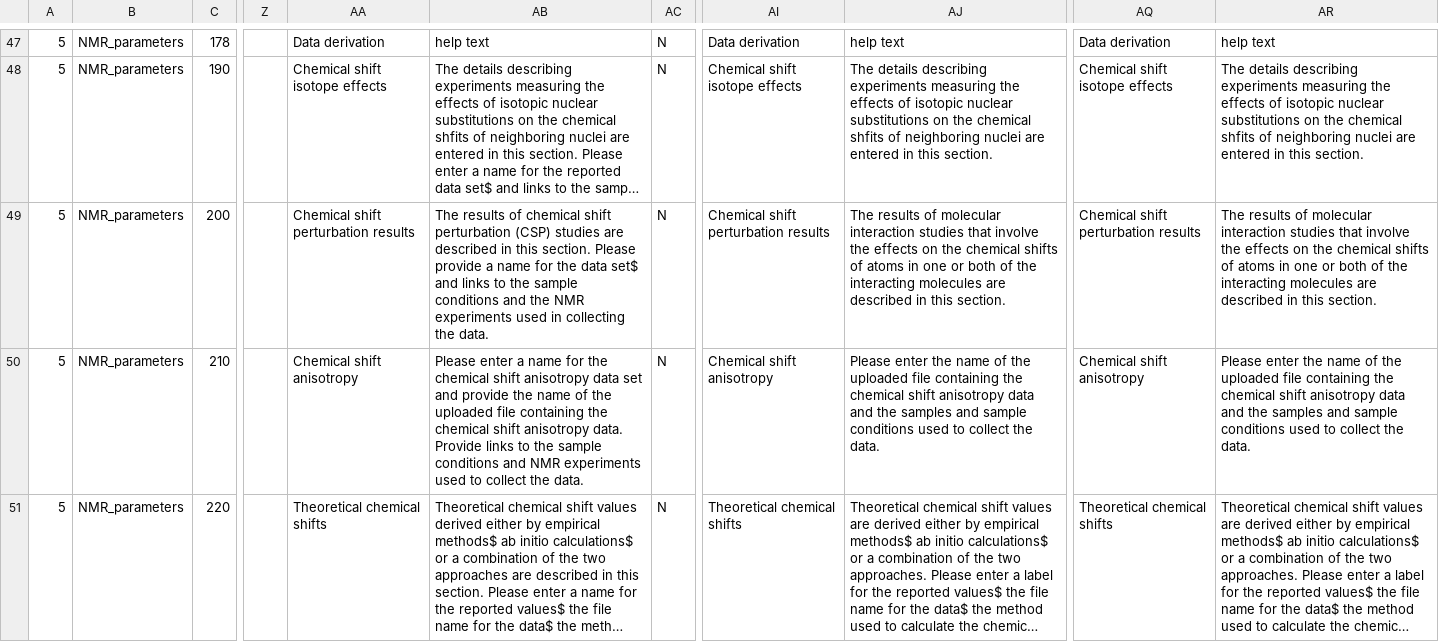
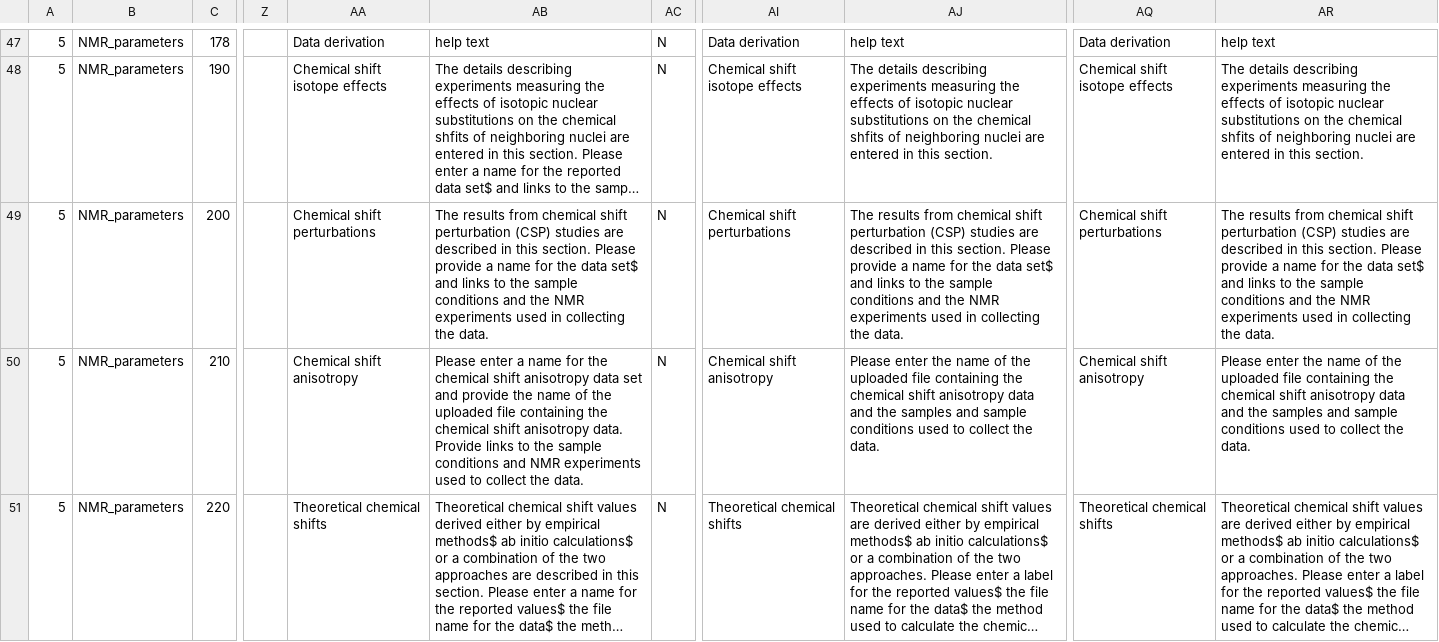
Before and after one commit to bmrb-io/nmr-star-dictionary, a CSV file: NMR-STAR/internal_106_distribution/adit_cat_grp_i.csv, drawn as a sheet; only a part is shown, gaps mark what is left out; long unchanged cells end in …; the diff names each change by its address in the sheet, - before the commit and + after, or states it on an @@ line.

```diff
--- a/NMR-STAR/internal_106_distribution/adit_cat_grp_i.csv
+++ b/NMR-STAR/internal_106_distribution/adit_cat_grp_i.csv
-AA49: Chemical shift perturbation results
+AA49: Chemical shift perturbations
-AB49: The results of chemical shift…
+AB49: The results from chemical shift…
-AI49: Chemical shift perturbation results
+AI49: Chemical shift perturbations
-AJ49: The results of molecular interaction studies that involve the effects on the chemical shifts of atoms in one or both of the interacting molecules are described in this section.
+AJ49: The results from chemical shift perturbation (CSP) studies are described in this section. Please provide a name for the data set$ and links to the sample conditions and the NMR experiments used in collecting the data.
-AQ49: Chemical shift perturbation results
+AQ49: Chemical shift perturbations
-AR49: The results of molecular interaction studies that involve the effects on the chemical shifts of atoms in one or both of the interacting molecules are described in this section.
+AR49: The results from chemical shift perturbation (CSP) studies are described in this section. Please provide a name for the data set$ and links to the sample conditions and the NMR experiments used in collecting the data.
```
Also changed, not shown: NMR-STAR/internal_106_distribution/adit_enum_dict.csv, NMR-STAR/internal_106_distribution/adit_enum_dtl.csv, 29 other files.
